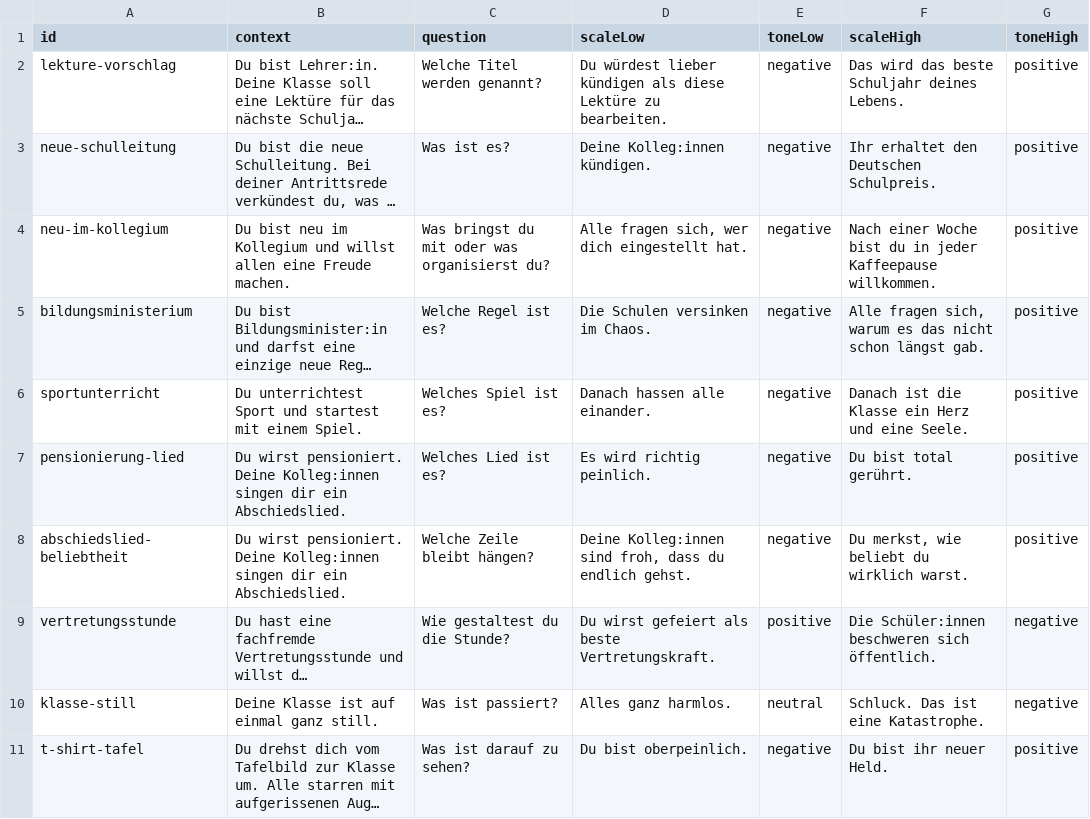
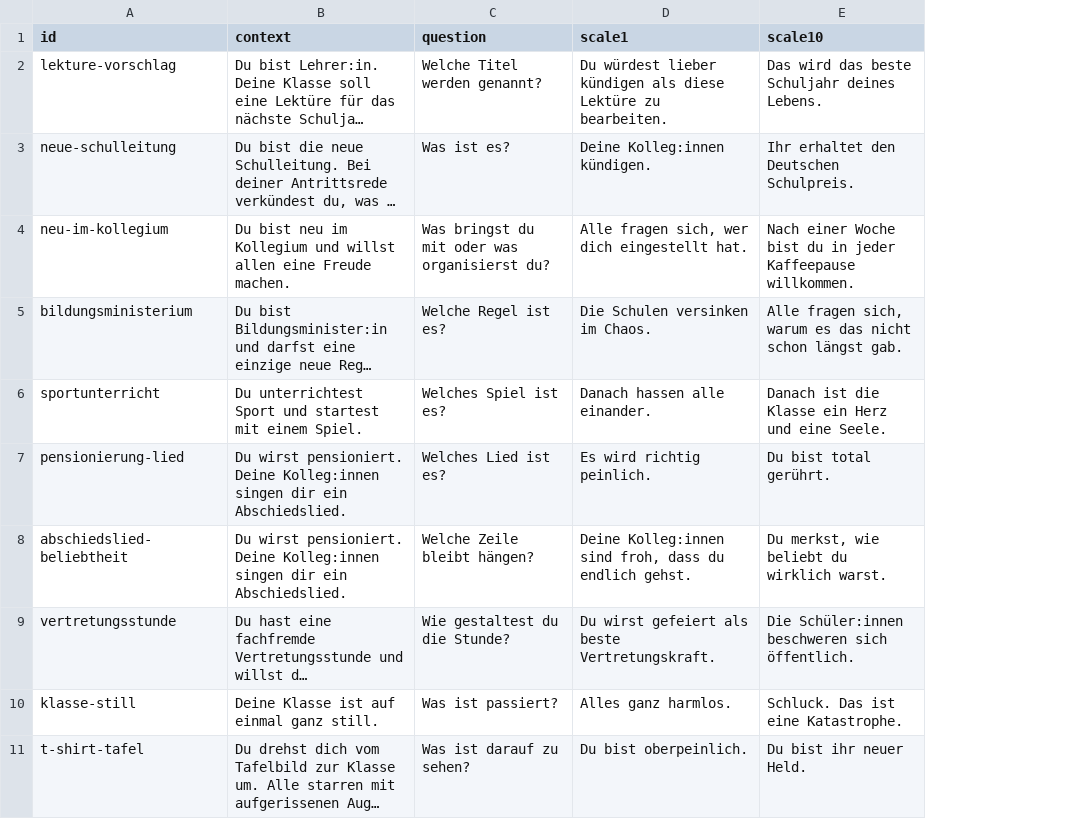
Before and after one commit to Ira-doesnt-know-git/edu-top-ten, a CSV file: src/data/prompts.csv, drawn as a sheet; only a part is shown; long unchanged cells end in …; removed rows and columns are numbered as before the commit, all else as after; the diff names each change by its address in the sheet, - before the commit and + after, or states it on an @@ line.

Commit message:
Change csv columns and colour-coding

```diff
--- a/src/data/prompts.csv
+++ b/src/data/prompts.csv
-column E (toneLow), rows 2-11: negative | negative | negative | negative | negative | negative | negative | positive | neutral | negative
-column G (toneHigh), rows 2-11: positive | positive | positive | positive | positive | positive | positive | negative | negative | positive
-D1: scaleLow
+D1: scale1
-E1: scaleHigh
+E1: scale10
```
Also changed, not shown: 3 other files.
